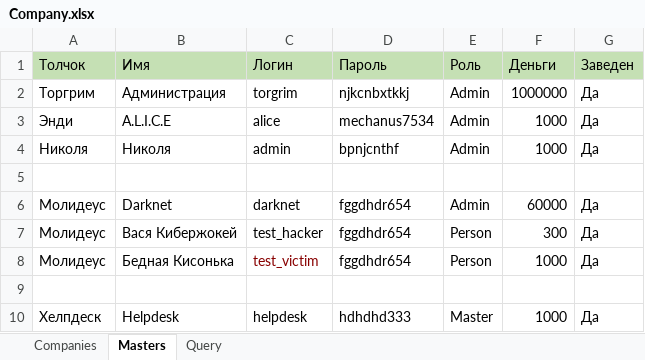
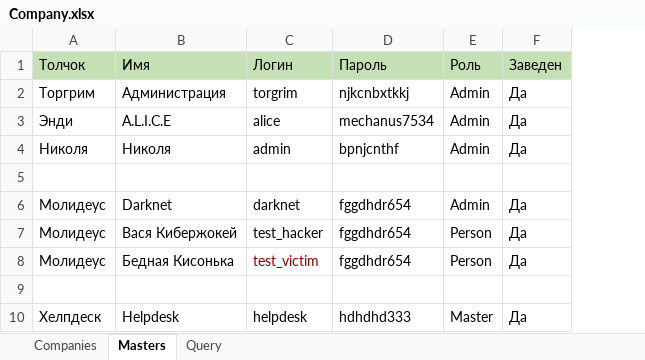
Before and after one commit to sth-larp/deus-economics, an Excel workbook: Company.xlsx, sheet Masters, drawn as a sheet; values as stored, in another font and other column widths than the file's, no borders; the diff names each change by its address in the sheet, - before the commit and + after, or states it on an @@ line.

```diff
--- a/Company.xlsx (sheet Masters)
+++ b/Company.xlsx (sheet Masters)
-column F (Деньги), rows 2-10: 1000000 | 1000 | 1000 |  | 60000 | 300 | 1000 |  | 1000
```
Also changed, not shown: 3 other files.
